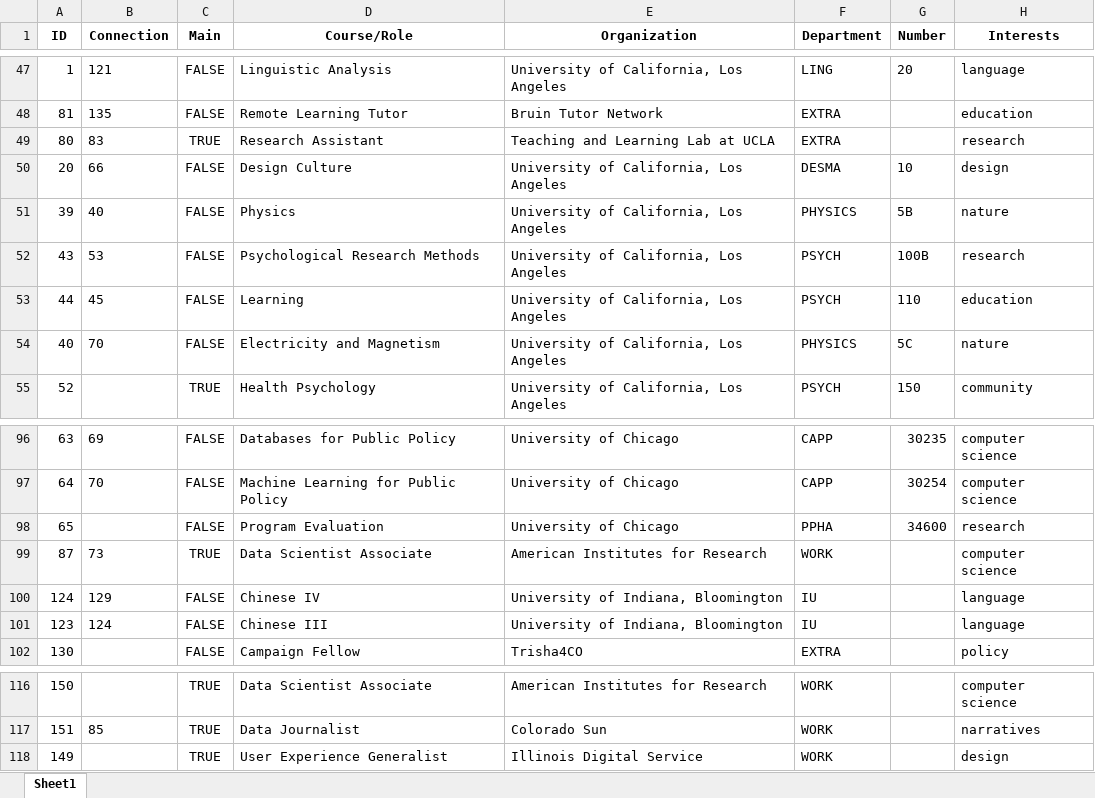
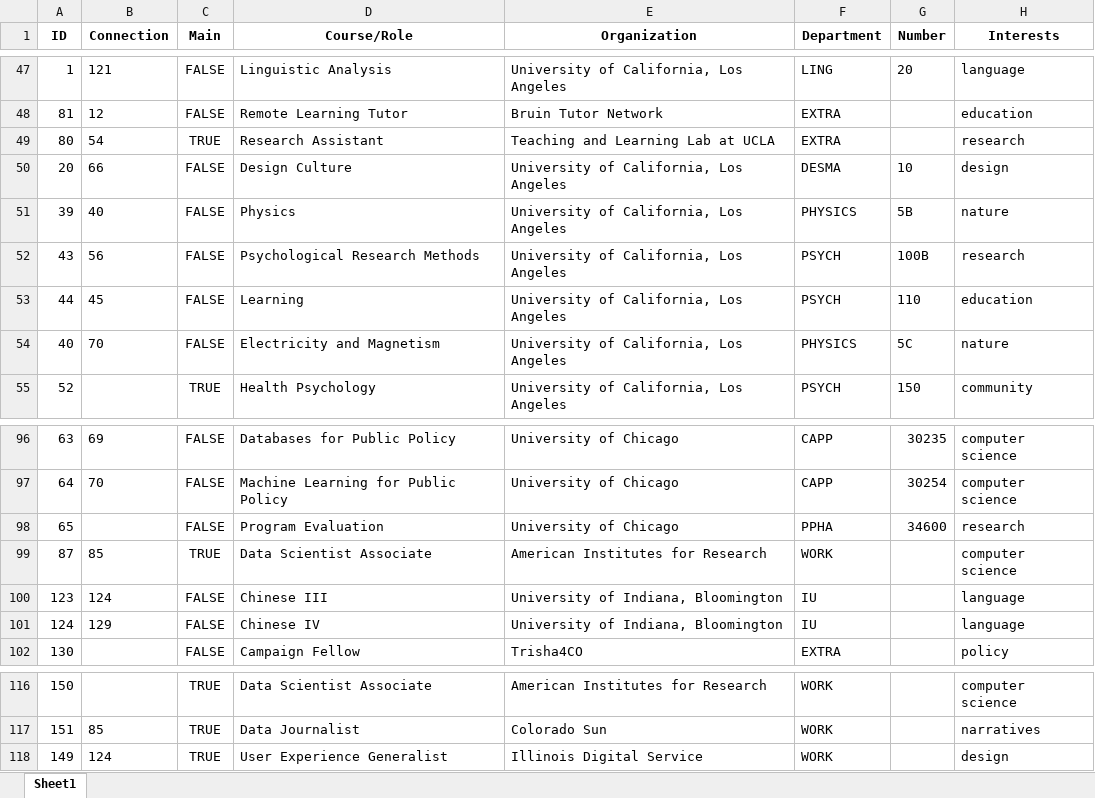
Before and after one commit to notkarenyi/notkarenyi.github.io, an Excel workbook: app/gantt.xlsx, sheet Sheet1, drawn as a sheet; only a part is shown, gaps mark what is left out; values as stored, in another font and other column widths than the file's, no borders; the diff covers the shown part only; the diff names each change by its address in the sheet, - before the commit and + after, or states it on an @@ line.

Commit message:
Update gantt.xlsx

```diff
--- a/app/gantt.xlsx (sheet Sheet1)
+++ b/app/gantt.xlsx (sheet Sheet1)
-B48 (Connection): 135
+B48 (Connection): 12
-B49 (Connection): 83
+B49 (Connection): 54
-B52 (Connection): 53
+B52 (Connection): 56
-B99 (Connection): 73
+B99 (Connection): 85
@@ row 101 moved to row 100: 123 @@
-B118 (Connection): (empty)
+B118 (Connection): 124
```
Also changed, not shown: 5 added rows, 5 removed rows, 20 moved rows and 6 edited cells elsewhere in this sheet.
